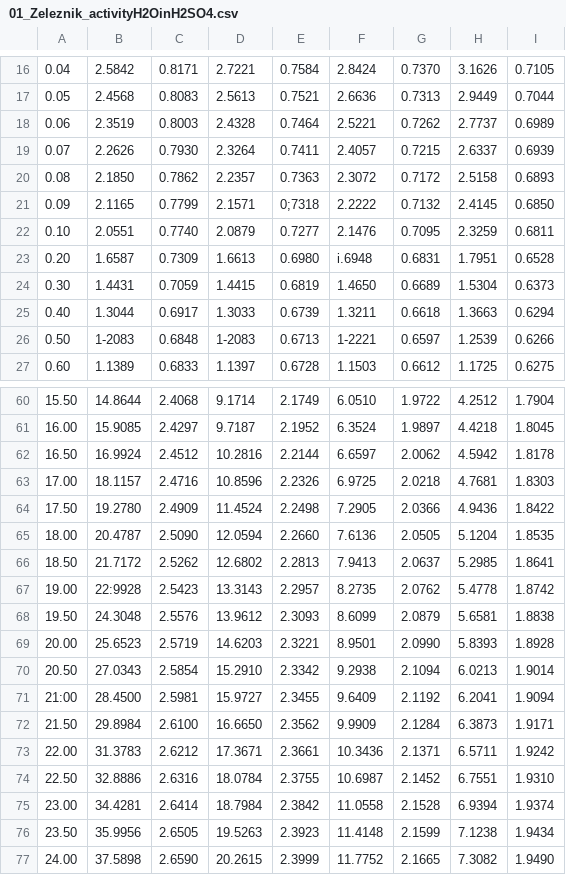
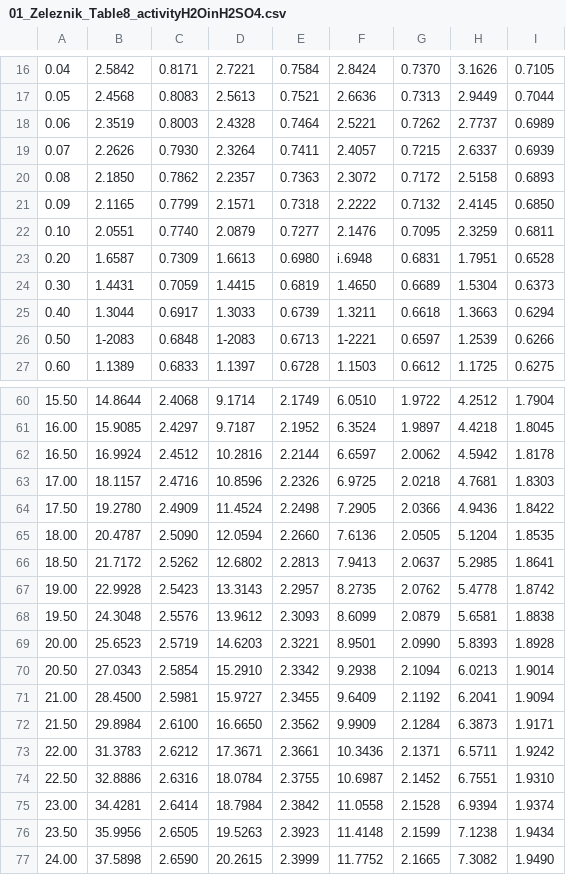
Before and after one commit to blinkletter/4410PythonNotebooks, a CSV file: Class_30_Yates_New/data/01_Zeleznik_Table8_activityH2OinH2SO4.csv (was Class_30_Yates_New/data/01_Zeleznik_activityH2OinH2SO4.csv), drawn as a sheet; only a part is shown, gaps mark what is left out.

```diff
--- a/Class_30_Yates_New/data/01_Zeleznik_activityH2OinH2SO4.csv
+++ b/Class_30_Yates_New/data/01_Zeleznik_Table8_activityH2OinH2SO4.csv
@@ -20,3 +20,3 @@
 0.08,     2.1850,     0.7862,    2.2357,    0.7363,    2.3072,   0.7172,   2.5158,   0.6893
-0.09,     2.1165,     0.7799,    2.1571,    0;7318,    2.2222,   0.7132,   2.4145,   0.6850
+0.09,     2.1165,     0.7799,    2.1571,    0.7318,    2.2222,   0.7132,   2.4145,   0.6850
 0.10,     2.0551,     0.7740,    2.0879,    0.7277,    2.1476,   0.7095,   2.3259,   0.6811
@@ -66,3 +66,3 @@
 18.50,    21.7172,    2.5262,    12.6802,   2.2813,    7.9413,   2.0637,   5.2985,   1.8641
-19.00,    22:9928,    2.5423,    13.3143,   2.2957,    8.2735,   2.0762,   5.4778,   1.8742
+19.00,    22.9928,    2.5423,    13.3143,   2.2957,    8.2735,   2.0762,   5.4778,   1.8742
 19.50,    24.3048,    2.5576,    13.9612,   2.3093,    8.6099,   2.0879,   5.6581,   1.8838
@@ -70,3 +70,3 @@
 20.50,    27.0343,    2.5854,    15.2910,   2.3342,    9.2938,   2.1094,   6.0213,   1.9014
-21:00,    28.4500,    2.5981,    15.9727,   2.3455,    9.6409,   2.1192,   6.2041,   1.9094
+21.00,    28.4500,    2.5981,    15.9727,   2.3455,    9.6409,   2.1192,   6.2041,   1.9094
 21.50,    29.8984,    2.6100,    16.6650,   2.3562,    9.9909,   2.1284,   6.3873,   1.9171
```
Also changed, not shown: 5 other files.
